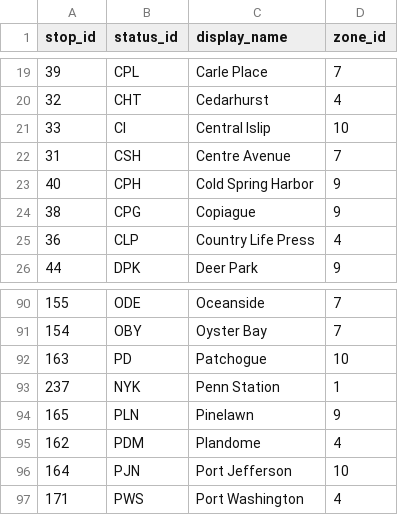
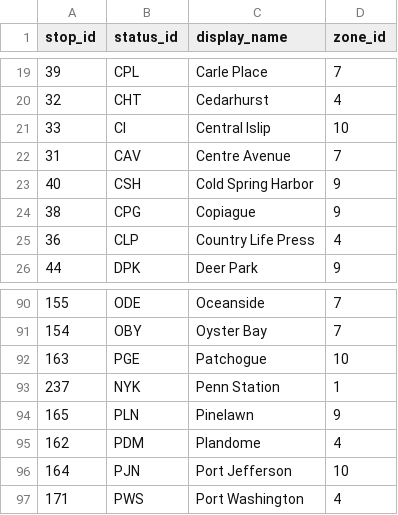
Before and after one commit to right-track/right-track-agency-lirr, a CSV file: db-build/rt/rt_stops_extra.csv, drawn as a sheet; only a part is shown, gaps mark what is left out.

Commit message:
DB Build: Fix Stop Status Codes

```diff
--- a/db-build/rt/rt_stops_extra.csv
+++ b/db-build/rt/rt_stops_extra.csv
@@ -21,4 +21,4 @@ stop_id,status_id,display_name,zone_id
 33,CI,Central Islip,10
-31,CSH,Centre Avenue,7
-40,CPH,Cold Spring Harbor,9
+31,CAV,Centre Avenue,7
+40,CSH,Cold Spring Harbor,9
 38,CPG,Copiague,9
@@ -91,3 +91,3 @@ stop_id,status_id,display_name,zone_id
 154,OBY,Oyster Bay,7
-163,PD,Patchogue,10
+163,PGE,Patchogue,10
 237,NYK,Penn Station,1
```
